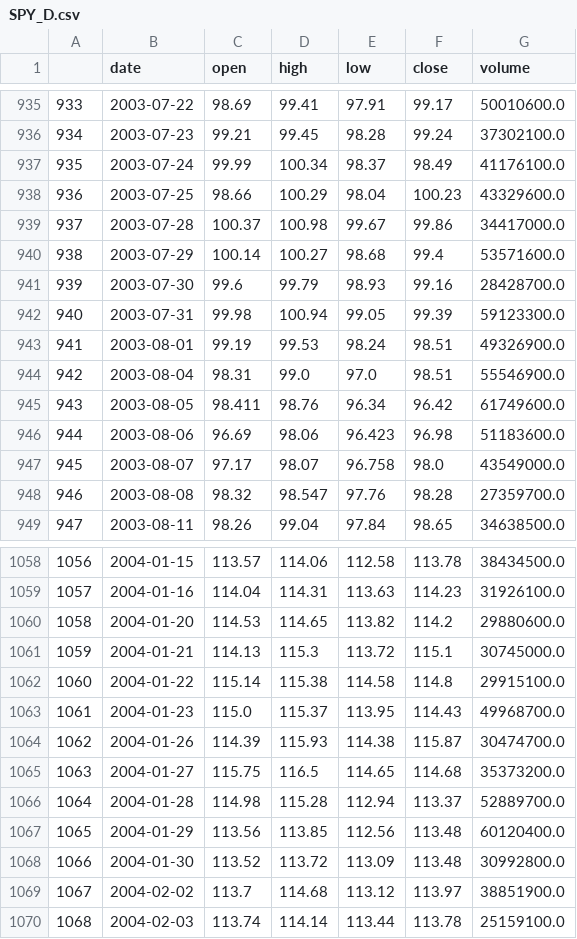
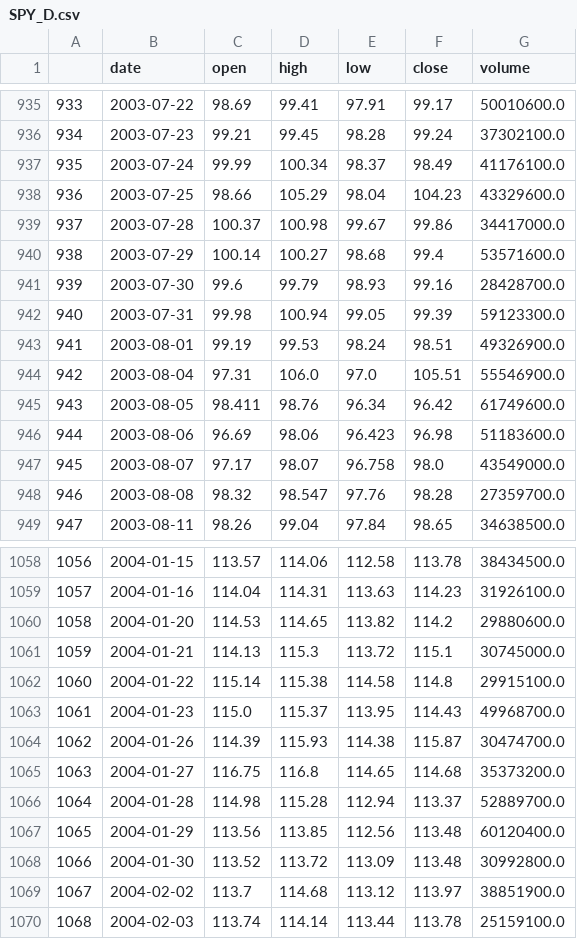
Before and after one commit to zielaskowski/technical-analysis, a CSV file: src/SPY_D.csv, drawn as a sheet; only a part is shown, gaps mark what is left out.

```diff
--- a/src/SPY_D.csv
+++ b/src/SPY_D.csv
@@ -937,3 +937,3 @@
 935,2003-07-24,99.99,100.34,98.37,98.49,41176100.0
-936,2003-07-25,98.66,100.29,98.04,100.23,43329600.0
+936,2003-07-25,98.66,105.29,98.04,104.23,43329600.0
 937,2003-07-28,100.37,100.98,99.67,99.86,34417000.0
@@ -943,3 +943,3 @@
 941,2003-08-01,99.19,99.53,98.24,98.51,49326900.0
-942,2003-08-04,98.31,99.0,97.0,98.51,55546900.0
+942,2003-08-04,97.31,106.0,97.0,105.51,55546900.0
 943,2003-08-05,98.411,98.76,96.34,96.42,61749600.0
@@ -1064,3 +1064,3 @@
 1062,2004-01-26,114.39,115.93,114.38,115.87,30474700.0
-1063,2004-01-27,115.75,116.5,114.65,114.68,35373200.0
+1063,2004-01-27,116.75,116.8,114.65,114.68,35373200.0
 1064,2004-01-28,114.98,115.28,112.94,113.37,52889700.0
```
Also changed, not shown: 1 other file.
